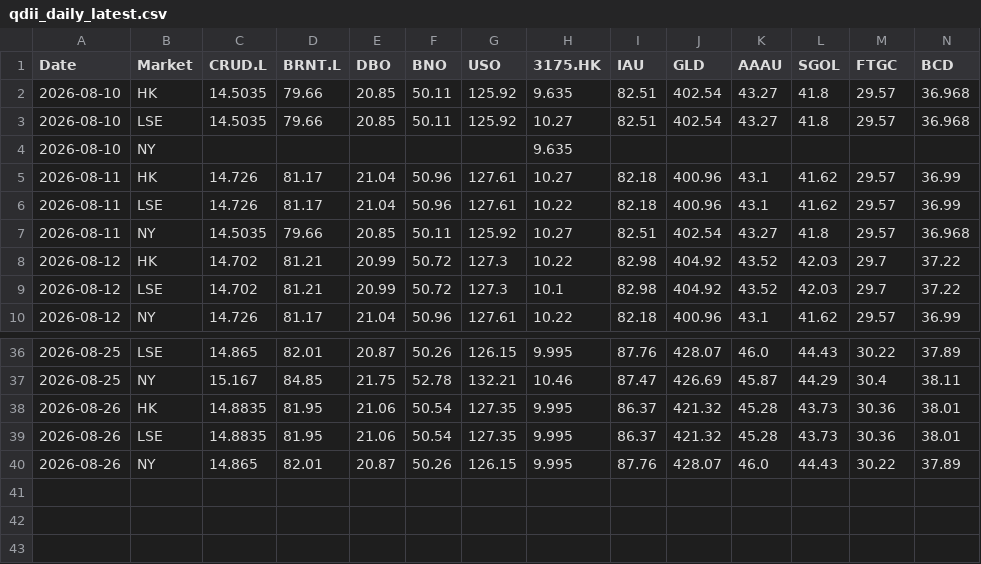
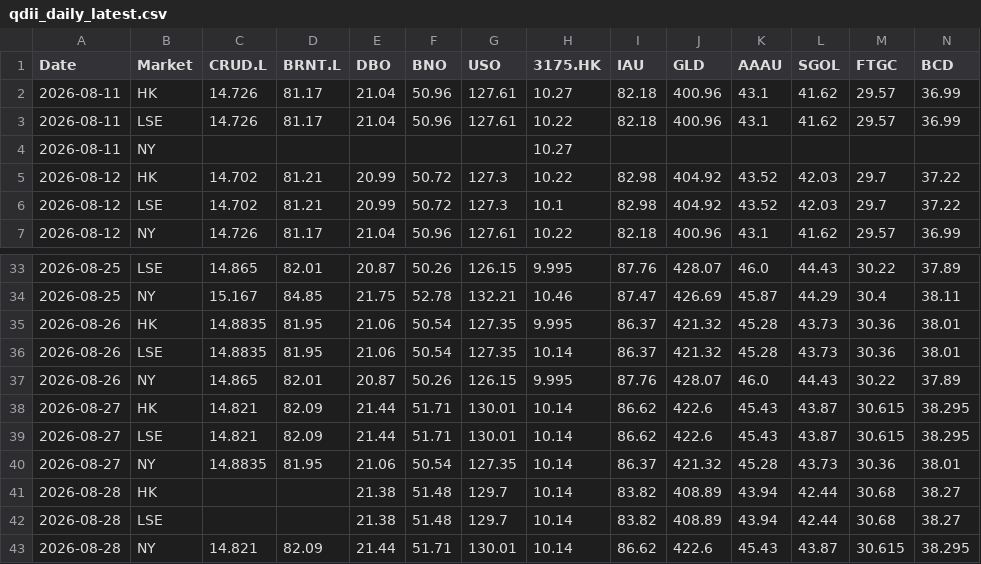
Before and after one commit to shichengchengya-web/iopv, a CSV file: output/qdii_daily_latest.csv, drawn as a sheet; only a part is shown, gaps mark what is left out; removed rows and columns are numbered as before the commit, all else as after; rows hold the shown columns only; the diff covers the shown part only; the diff names each change by its address in the sheet, - before the commit and + after, or states it on an @@ line.

```diff
--- a/output/qdii_daily_latest.csv
+++ b/output/qdii_daily_latest.csv
-row 2: 2026-08-10 | HK | 14.5035 | 79.66 | 20.85 | 50.11 | 125.92 | 9.635 | 82.51 | 402.54 | 43.27 | 41.8 | 29.57 | 36.968
-row 3: 2026-08-10 | LSE | 14.5035 | 79.66 | 20.85 | 50.11 | 125.92 | 10.27 | 82.51 | 402.54 | 43.27 | 41.8 | 29.57 | 36.968
-row 4: 2026-08-10 | NY |  |  |  |  |  | 9.635
-row 7: 2026-08-11 | NY | 14.5035 | 79.66 | 20.85 | 50.11 | 125.92 | 10.27 | 82.51 | 402.54 | 43.27 | 41.8 | 29.57 | 36.968
+row 4: 2026-08-11 | NY |  |  |  |  |  | 10.27
-H36 (3175.HK): 9.995
+H36 (3175.HK): 10.14
+row 38: 2026-08-27 | HK | 14.821 | 82.09 | 21.44 | 51.71 | 130.01 | 10.14 | 86.62 | 422.6 | 45.43 | 43.87 | 30.615 | 38.295
+row 39: 2026-08-27 | LSE | 14.821 | 82.09 | 21.44 | 51.71 | 130.01 | 10.14 | 86.62 | 422.6 | 45.43 | 43.87 | 30.615 | 38.295
+row 40: 2026-08-27 | NY | 14.8835 | 81.95 | 21.06 | 50.54 | 127.35 | 10.14 | 86.37 | 421.32 | 45.28 | 43.73 | 30.36 | 38.01
+row 41: 2026-08-28 | HK |  |  | 21.38 | 51.48 | 129.7 | 10.14 | 83.82 | 408.89 | 43.94 | 42.44 | 30.68 | 38.27
+row 42: 2026-08-28 | LSE |  |  | 21.38 | 51.48 | 129.7 | 10.14 | 83.82 | 408.89 | 43.94 | 42.44 | 30.68 | 38.27
+row 43: 2026-08-28 | NY | 14.821 | 82.09 | 21.44 | 51.71 | 130.01 | 10.14 | 86.62 | 422.6 | 45.43 | 43.87 | 30.615 | 38.295
```
Also changed, not shown: 16 edited cells elsewhere in this file.
